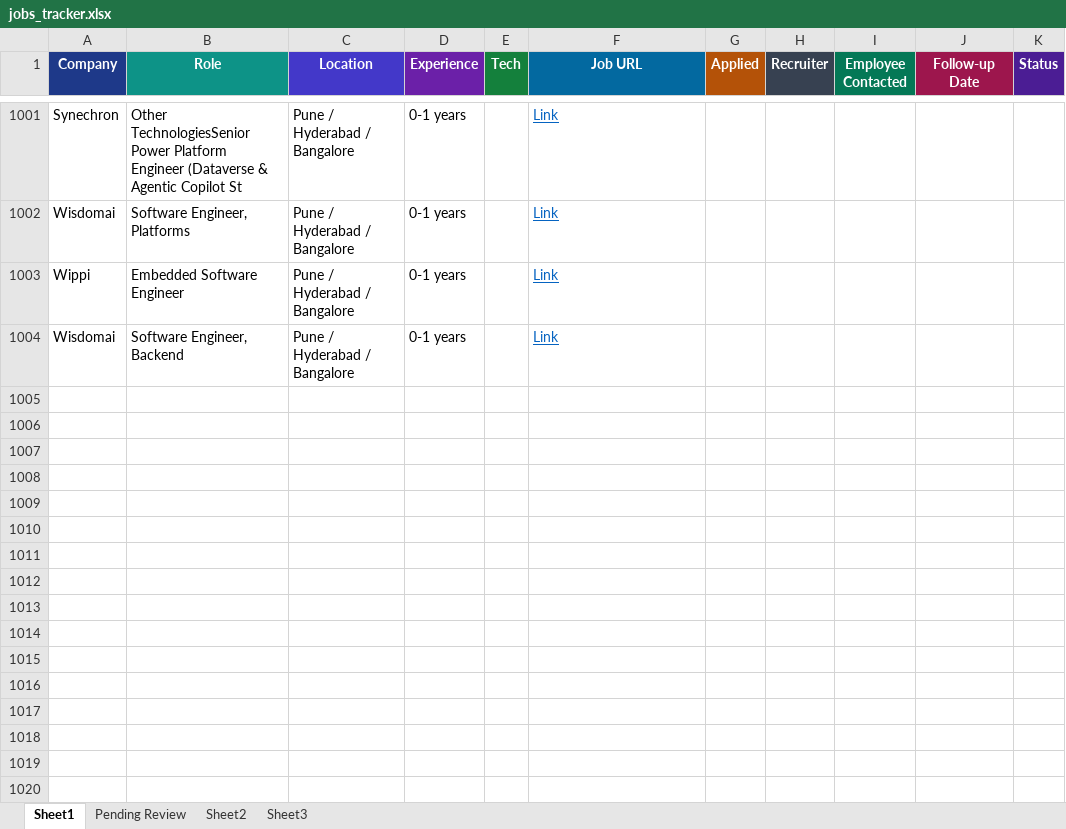
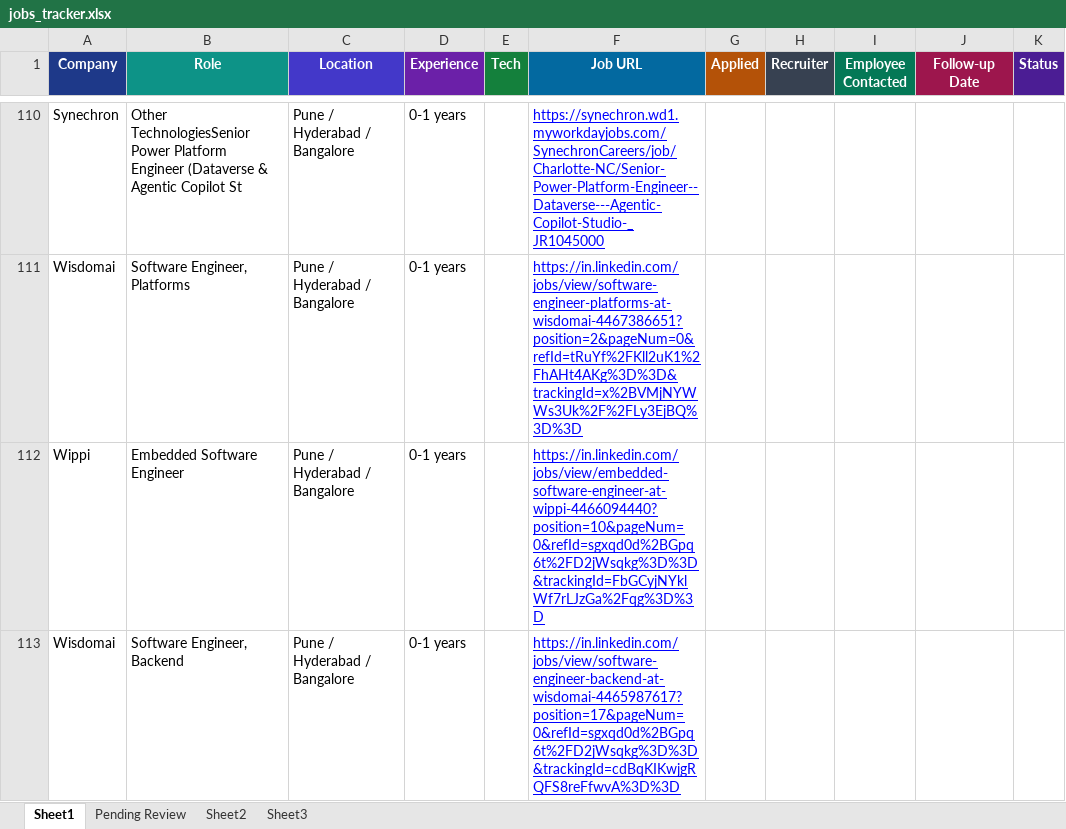
Before and after one commit to dhananjaykr9/job_agent, an Excel workbook: jobs_tracker.xlsx, sheet Sheet1, drawn as a sheet; only a part is shown, gaps mark what is left out; values as stored, in another font and other column widths than the file's, no borders; charts and pictures and conditional formats and table styles not drawn; addresses are those after the commit; the diff covers the shown part only; the diff names each change by its address in the sheet, - before the commit and + after, or states it on an @@ line.

```diff
--- a/jobs_tracker.xlsx (sheet Sheet1)
+++ b/jobs_tracker.xlsx (sheet Sheet1)
-F110 (Job URL): Link
+F110 (Job URL): https://synechron.wd1.myworkdayjobs.com/SynechronCareers/job/Charlotte-NC/Senior-Power-Platform-Engineer--Dataverse---Agentic-Copilot-Studio-_JR1045000
-F110:F113 text colour: #0563C1
+F110:F113 text colour: #0000FF
-F111 (Job URL): Link
+F111 (Job URL): https://in.linkedin.com/jobs/view/software-engineer-platforms-at-wisdomai-4467386651?position=2&pageNum=0&refId=tRuYf%2FKll2uK1%2FhAHt4AKg%3D%3D&trackingId=x%2BVMjNYWWs3Uk%2F%2FLy3EjBQ%3D%3D
-F112 (Job URL): Link
+F112 (Job URL): https://in.linkedin.com/jobs/view/embedded-software-engineer-at-wippi-4466094440?position=10&pageNum=0&refId=sgxqd0d%2BGpq6t%2FD2jWsqkg%3D%3D&trackingId=FbGCyjNYklWf7rLJzGa%2Fqg%3D%3D
-F113 (Job URL): Link
+F113 (Job URL): https://in.linkedin.com/jobs/view/software-engineer-backend-at-wisdomai-4465987617?position=17&pageNum=0&refId=sgxqd0d%2BGpq6t%2FD2jWsqkg%3D%3D&trackingId=cdBqKIKwjgRQFS8reFfwvA%3D%3D
```
Also changed, not shown: 891 removed rows elsewhere in this sheet, sheet Pending Review, charts or pictures, 1 other file.
